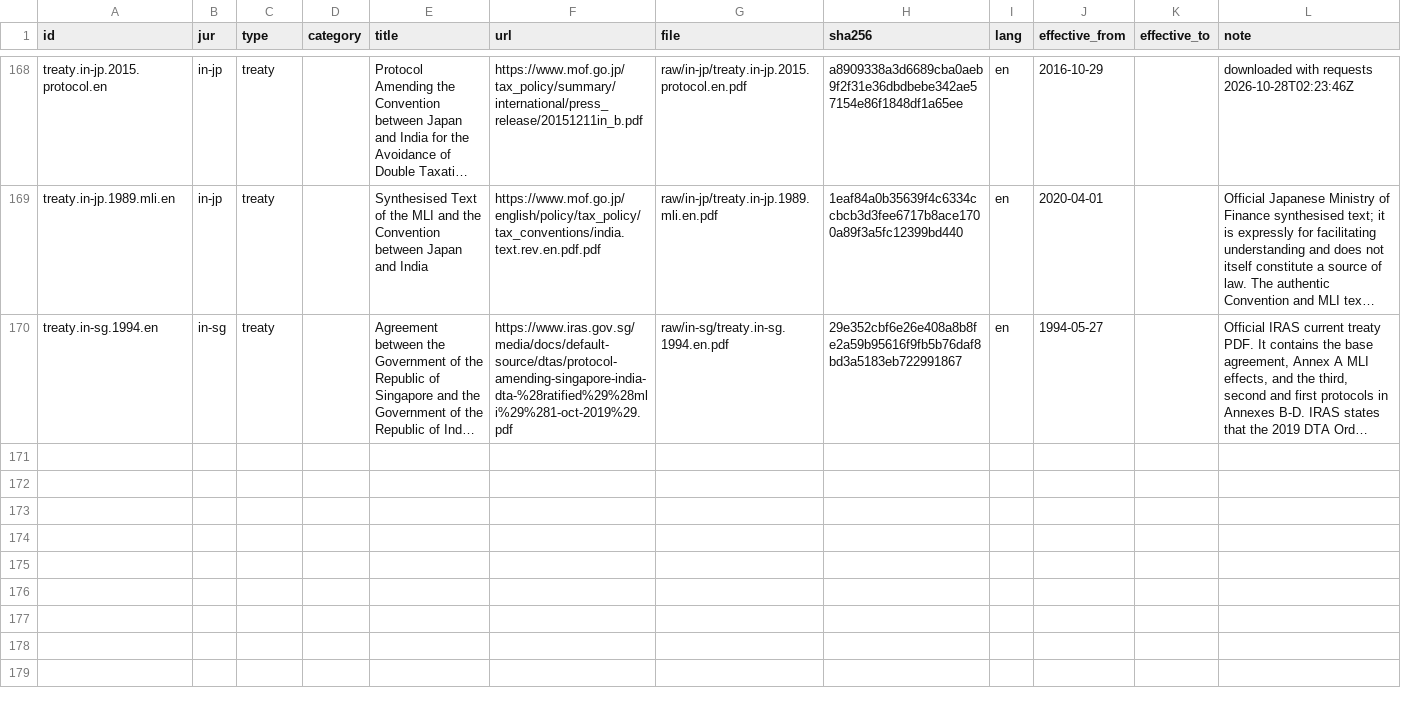
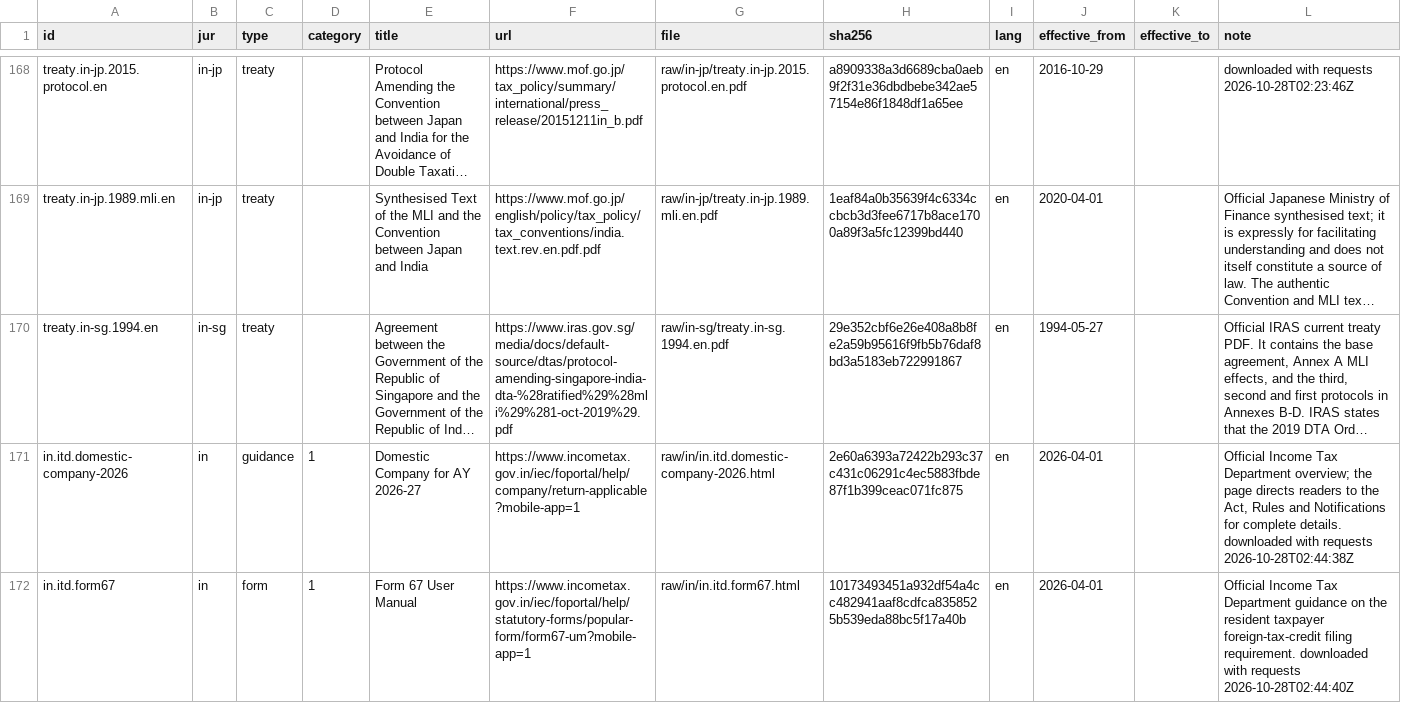
Before and after one commit to ZhihongWu-dev/Asia-Tax-AI-Agent, a CSV file: database/doc.csv, drawn as a sheet; only a part is shown, gaps mark what is left out; long unchanged cells end in …; the diff names each change by its address in the sheet, - before the commit and + after, or states it on an @@ line.

```diff
--- a/database/doc.csv
+++ b/database/doc.csv
+row 171: in.itd.domestic-company-2026 | in | guidance | 1 | Domestic Company for AY 2026-27 | https://www.incometax.gov.in/iec/foportal/help/company/return-applicable?mobile-app=1 | raw/in/in.itd.domestic-company-2026.html | 2e60a6393a72422b293c37c431c06291c4ec5883fbde87f1b399ceac071fc875 | en | 2026-04-01 |  | Official Income Tax Department overview; the page directs readers to the Act, Rules and Notifications for complete details. downloaded with requests 2026-10-28T02:44:38Z
+row 172: in.itd.form67 | in | form | 1 | Form 67 User Manual | https://www.incometax.gov.in/iec/foportal/help/statutory-forms/popular-form/form67-um?mobile-app=1 | raw/in/in.itd.form67.html | 10173493451a932df54a4cc482941aaf8cdfca8358525b539eda88bc5f17a40b | en | 2026-04-01 |  | Official Income Tax Department guidance on the resident taxpayer foreign-tax-credit filing requirement. downloaded with requests 2026-10-28T02:44:40Z
```
Also changed, not shown: database/files.csv, database/param.csv, 10 other files.
